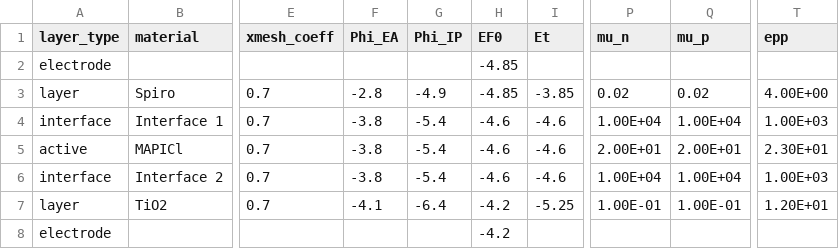
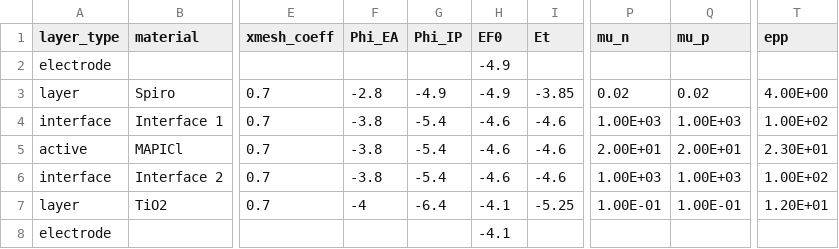
Before and after one commit to barnesgroupICL/Driftfusion, a CSV file: Input_files/spiro_mapi_tio2.csv, drawn as a sheet; only a part is shown, gaps mark what is left out; the diff names each change by its address in the sheet, - before the commit and + after, or states it on an @@ line.

```diff
--- a/Input_files/spiro_mapi_tio2.csv
+++ b/Input_files/spiro_mapi_tio2.csv
-H2:H3 (EF0): -4.85
+H2:H3 (EF0): -4.9
-P4 (mu_n): 1.00E+04
+P4 (mu_n): 1.00E+03
-Q4 (mu_p): 1.00E+04
+Q4 (mu_p): 1.00E+03
-T4 (epp): 1.00E+03
+T4 (epp): 1.00E+02
-P6 (mu_n): 1.00E+04
+P6 (mu_n): 1.00E+03
-Q6 (mu_p): 1.00E+04
+Q6 (mu_p): 1.00E+03
-T6 (epp): 1.00E+03
+T6 (epp): 1.00E+02
-F7 (Phi_EA): -4.1
+F7 (Phi_EA): -4
-H7:H8 (EF0): -4.2
+H7:H8 (EF0): -4.1
```
Also changed, not shown: 4 other files.
